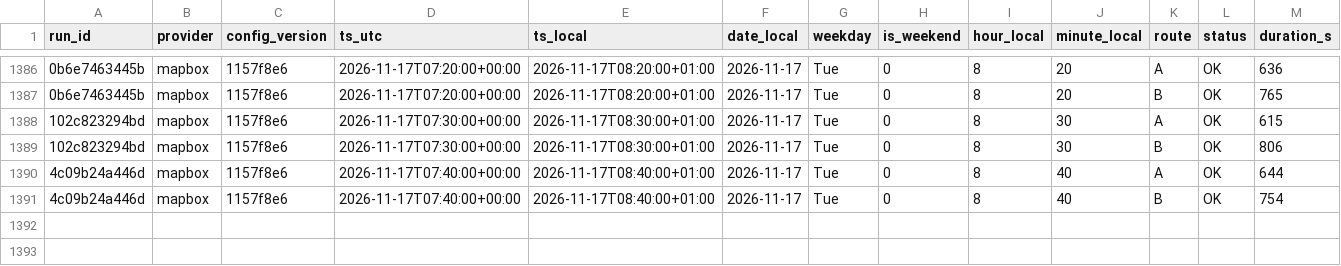
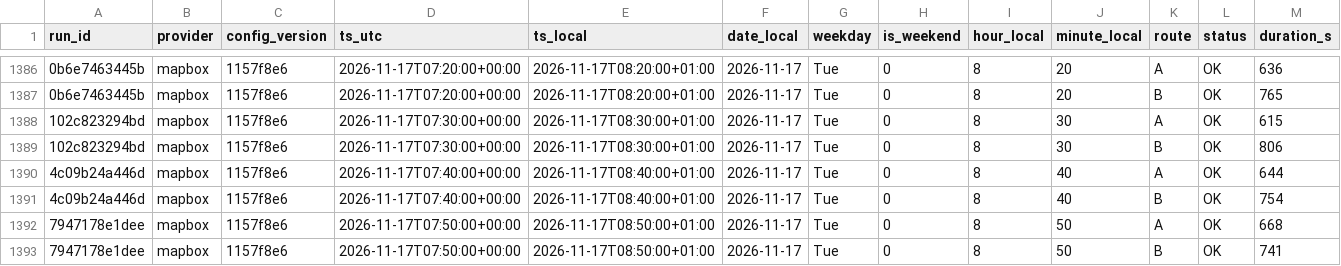
Before and after one commit to AngeloRules/route-data, a CSV file: data/observations.csv, drawn as a sheet; only a part is shown, gaps mark what is left out; rows hold the shown columns only; the diff names each change by its address in the sheet, - before the commit and + after, or states it on an @@ line.

Commit message:
Log travel times 2026-11-17T08:50+0100

```diff
--- a/data/observations.csv
+++ b/data/observations.csv
+row 1392: 7947178e1dee | mapbox | 1157f8e6 | 2026-11-17T07:50:00+00:00 | 2026-11-17T08:50:00+01:00 | 2026-11-17 | Tue | 0 | 8 | 50 | A | OK | 668
+row 1393: 7947178e1dee | mapbox | 1157f8e6 | 2026-11-17T07:50:00+00:00 | 2026-11-17T08:50:00+01:00 | 2026-11-17 | Tue | 0 | 8 | 50 | B | OK | 741
```
